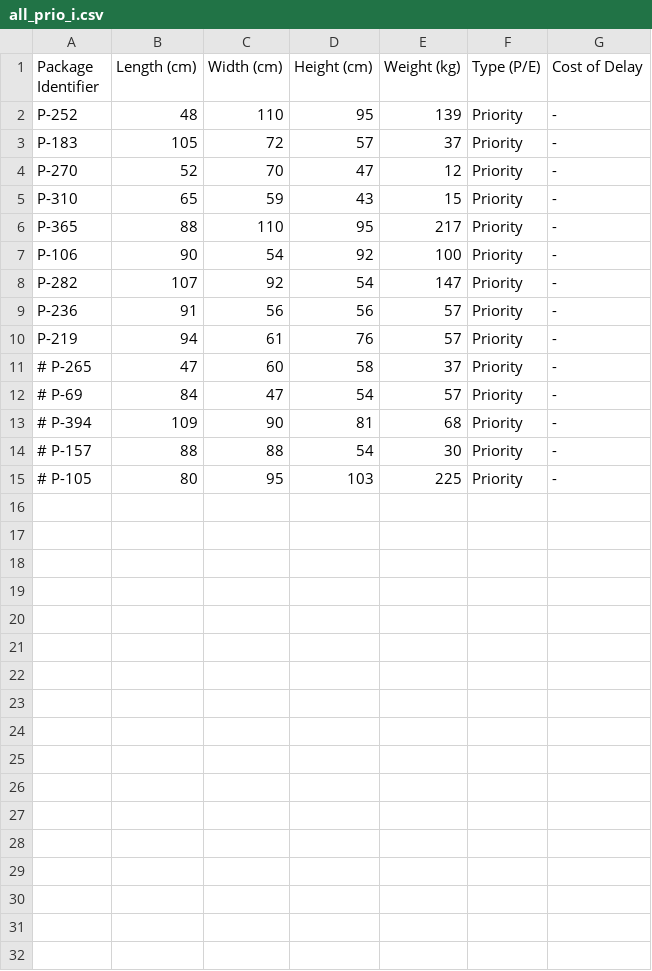
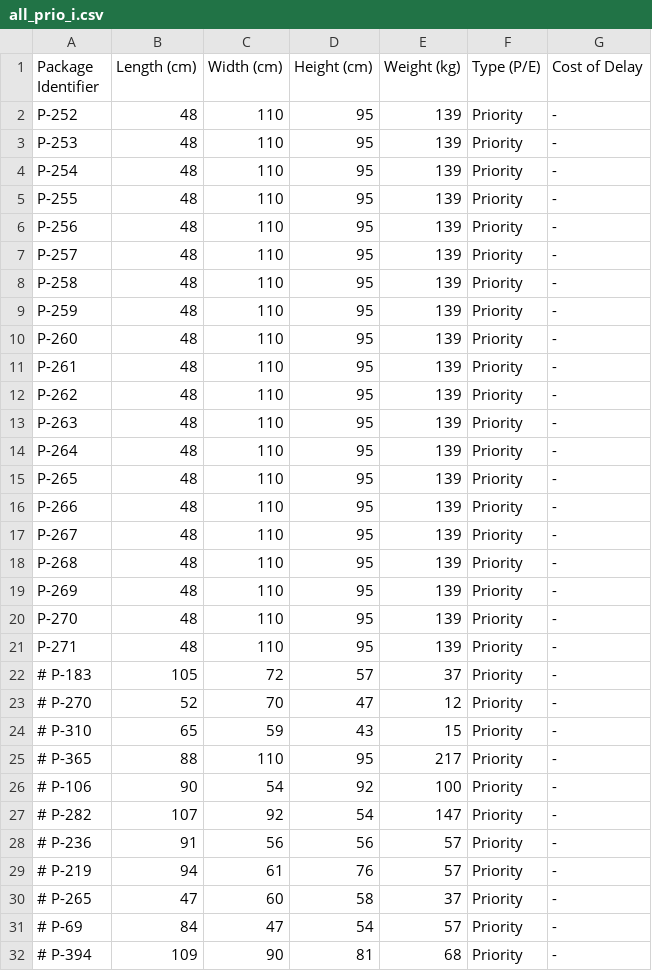
Before and after one commit to oss2019/3D-Bin-Packer, a CSV file: input/all_prio_i.csv, drawn as a sheet; only a part is shown; the shorter side is filled out with more unchanged rows.

```diff
--- a/input/all_prio_i.csv
+++ b/input/all_prio_i.csv
@@ -2,10 +2,29 @@ Package Identifier,Length (cm),Width (cm),Height (cm),Weight (kg),Type (P/E),Cos
 P-252,48,110,95,139,Priority,-
-P-183,105,72,57,37,Priority,-
-P-270,52,70,47,12,Priority,-
-P-310,65,59,43,15,Priority,-
-P-365,88,110,95,217,Priority,-
-P-106,90,54,92,100,Priority,-
-P-282,107,92,54,147,Priority,-
-P-236,91,56,56,57,Priority,-
-P-219,94,61,76,57,Priority,-
+P-253,48,110,95,139,Priority,-
+P-254,48,110,95,139,Priority,-
+P-255,48,110,95,139,Priority,-
+P-256,48,110,95,139,Priority,-
+P-257,48,110,95,139,Priority,-
+P-258,48,110,95,139,Priority,-
+P-259,48,110,95,139,Priority,-
+P-260,48,110,95,139,Priority,-
+P-261,48,110,95,139,Priority,-
+P-262,48,110,95,139,Priority,-
+P-263,48,110,95,139,Priority,-
+P-264,48,110,95,139,Priority,-
+P-265,48,110,95,139,Priority,-
+P-266,48,110,95,139,Priority,-
+P-267,48,110,95,139,Priority,-
+P-268,48,110,95,139,Priority,-
+P-269,48,110,95,139,Priority,-
+P-270,48,110,95,139,Priority,-
+P-271,48,110,95,139,Priority,-
+# P-183,105,72,57,37,Priority,-
+# P-270,52,70,47,12,Priority,-
+# P-310,65,59,43,15,Priority,-
+# P-365,88,110,95,217,Priority,-
+# P-106,90,54,92,100,Priority,-
+# P-282,107,92,54,147,Priority,-
+# P-236,91,56,56,57,Priority,-
+# P-219,94,61,76,57,Priority,-
 # P-265,47,60,58,37,Priority,-
```
Also changed, not shown: input/ulds2.csv, 5 other files.
